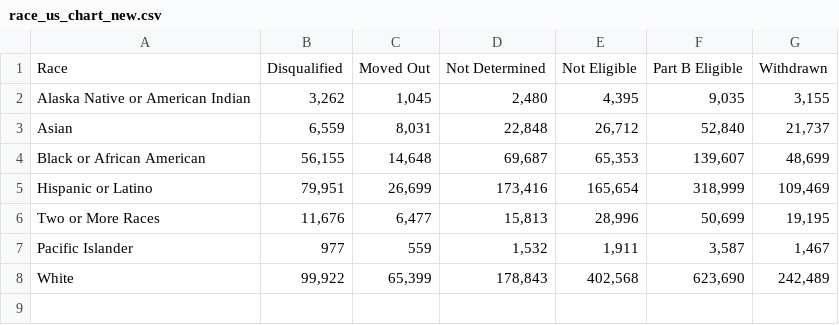
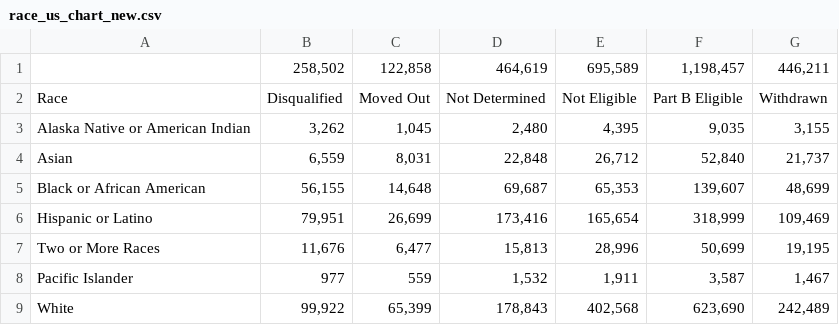
Before and after one commit to maihata/EDLD652_Diss, a CSV file: Data/race_us_chart_new.csv, drawn as a sheet; the diff names each change by its address in the sheet, - before the commit and + after, or states it on an @@ line.

Commit message:
National and Oregon exits by race qmds --- added ggplot forrest plots that reflect the statsitical significance

```diff
--- a/Data/race_us_chart_new.csv
+++ b/Data/race_us_chart_new.csv
+row 1:  | 258,502 | 122,858 | 464,619 | 695,589 | 1,198,457 | 446,211
```
Also changed, not shown: 6 other files.
